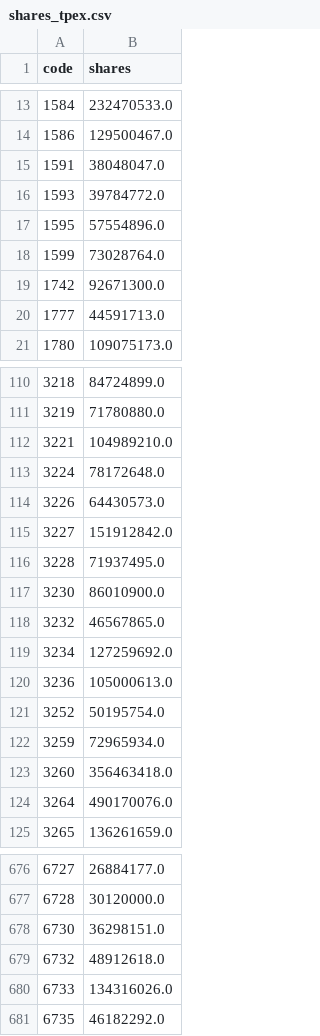
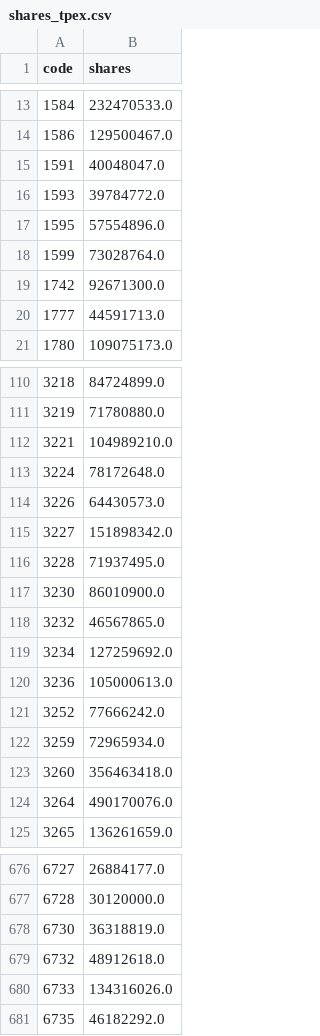
Before and after one commit to 1793leo/taiwan-market-dashboard, a CSV file: data/shares_tpex.csv, drawn as a sheet; only a part is shown, gaps mark what is left out.

```diff
--- a/data/shares_tpex.csv
+++ b/data/shares_tpex.csv
@@ -14,3 +14,3 @@ code,shares
 1586,129500467.0
-1591,38048047.0
+1591,40048047.0
 1593,39784772.0
@@ -114,3 +114,3 @@ code,shares
 3226,64430573.0
-3227,151912842.0
+3227,151898342.0
 3228,71937495.0
@@ -120,3 +120,3 @@ code,shares
 3236,105000613.0
-3252,50195754.0
+3252,77666242.0
 3259,72965934.0
@@ -677,3 +677,3 @@ code,shares
 6728,30120000.0
-6730,36298151.0
+6730,36318819.0
 6732,48912618.0
```
Also changed, not shown: data/block/2026-11.csv, data/block/dates.csv, 3 other files.
